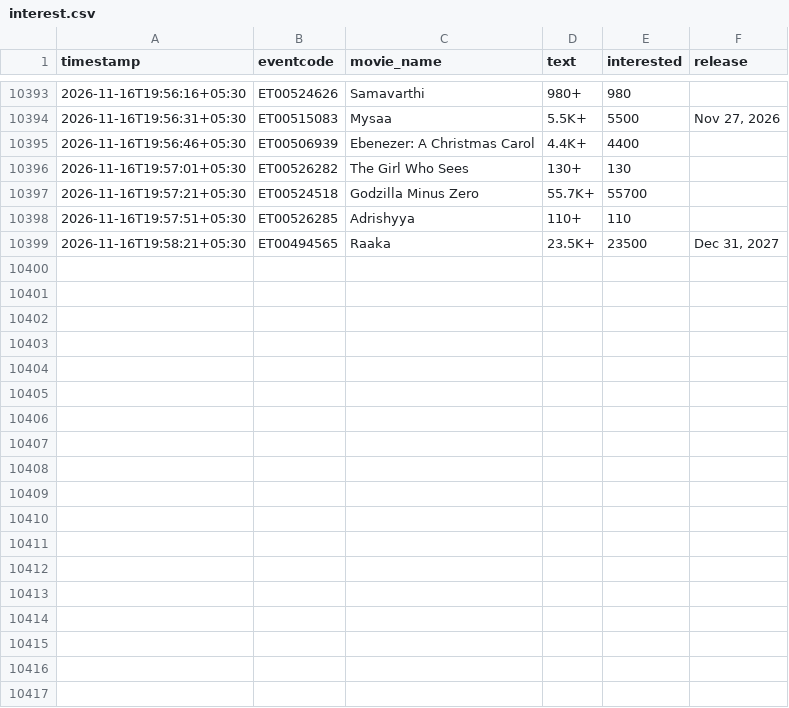
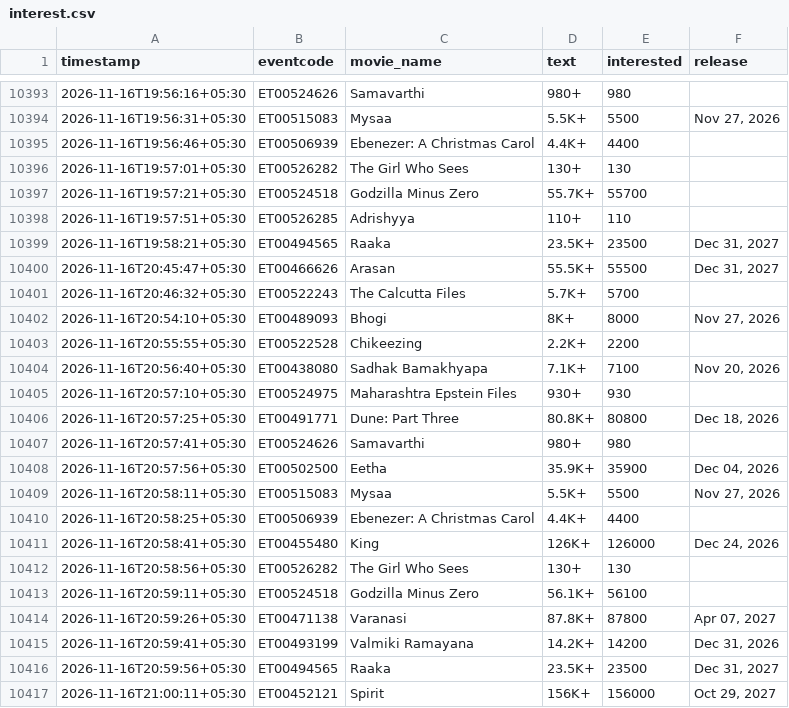
Before and after one commit to Venkyiiit756/hyd-movie-trends, a CSV file: data/interest.csv, drawn as a sheet; only a part is shown, gaps mark what is left out; the diff names each change by its address in the sheet, - before the commit and + after, or states it on an @@ line.

```diff
--- a/data/interest.csv
+++ b/data/interest.csv
+row 10400: 2026-11-16T20:45:47+05:30 | ET00466626 | Arasan | 55.5K+ | 55500 | Dec 31, 2027
+row 10401: 2026-11-16T20:46:32+05:30 | ET00522243 | The Calcutta Files | 5.7K+ | 5700
+row 10402: 2026-11-16T20:54:10+05:30 | ET00489093 | Bhogi | 8K+ | 8000 | Nov 27, 2026
+row 10403: 2026-11-16T20:55:55+05:30 | ET00522528 | Chikeezing | 2.2K+ | 2200
+row 10404: 2026-11-16T20:56:40+05:30 | ET00438080 | Sadhak Bamakhyapa | 7.1K+ | 7100 | Nov 20, 2026
+row 10405: 2026-11-16T20:57:10+05:30 | ET00524975 | Maharashtra Epstein Files | 930+ | 930
+row 10406: 2026-11-16T20:57:25+05:30 | ET00491771 | Dune: Part Three | 80.8K+ | 80800 | Dec 18, 2026
+row 10407: 2026-11-16T20:57:41+05:30 | ET00524626 | Samavarthi | 980+ | 980
+row 10408: 2026-11-16T20:57:56+05:30 | ET00502500 | Eetha | 35.9K+ | 35900 | Dec 04, 2026
+row 10409: 2026-11-16T20:58:11+05:30 | ET00515083 | Mysaa | 5.5K+ | 5500 | Nov 27, 2026
+row 10410: 2026-11-16T20:58:25+05:30 | ET00506939 | Ebenezer: A Christmas Carol | 4.4K+ | 4400
+row 10411: 2026-11-16T20:58:41+05:30 | ET00455480 | King | 126K+ | 126000 | Dec 24, 2026
+row 10412: 2026-11-16T20:58:56+05:30 | ET00526282 | The Girl Who Sees | 130+ | 130
+row 10413: 2026-11-16T20:59:11+05:30 | ET00524518 | Godzilla Minus Zero | 56.1K+ | 56100
+row 10414: 2026-11-16T20:59:26+05:30 | ET00471138 | Varanasi | 87.8K+ | 87800 | Apr 07, 2027
+row 10415: 2026-11-16T20:59:41+05:30 | ET00493199 | Valmiki Ramayana | 14.2K+ | 14200 | Dec 31, 2026
+row 10416: 2026-11-16T20:59:56+05:30 | ET00494565 | Raaka | 23.5K+ | 23500 | Dec 31, 2027
+row 10417: 2026-11-16T21:00:11+05:30 | ET00452121 | Spirit | 156K+ | 156000 | Oct 29, 2027
```
Also changed, not shown: history/aadi-anant.csv, history/bouma.csv, 17 other files.
